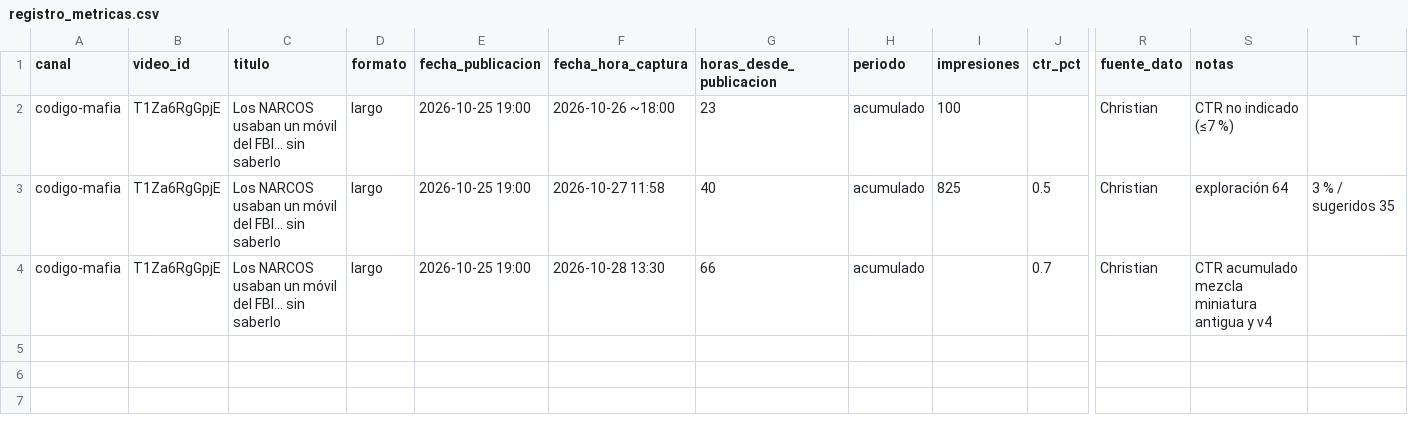
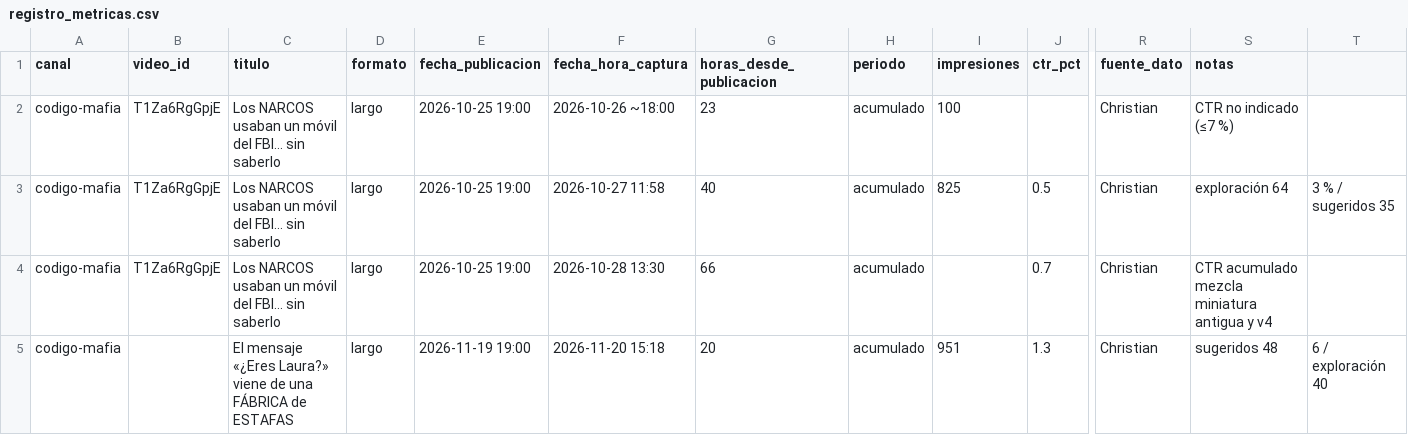
Before and after one commit to christian69mp-ctrl/Estudio-youtube, a CSV file: CANALES/codigo-mafia/METRICAS/registro_metricas.csv, drawn as a sheet; only a part is shown, gaps mark what is left out; rows hold the shown columns only; the diff names each change by its address in the sheet, - before the commit and + after, or states it on an @@ line.

```diff
--- a/CANALES/codigo-mafia/METRICAS/registro_metricas.csv
+++ b/CANALES/codigo-mafia/METRICAS/registro_metricas.csv
+row 5: codigo-mafia |  | El mensaje «¿Eres Laura?» viene de una FÁBRICA de ESTAFAS | largo | 2026-11-19 19:00 | 2026-11-20 15:18 | 20 | acumulado | 951 | 1.3 | Christian | sugeridos 48 | 6 / exploración 40
```
Also changed, not shown: 2 other files.
